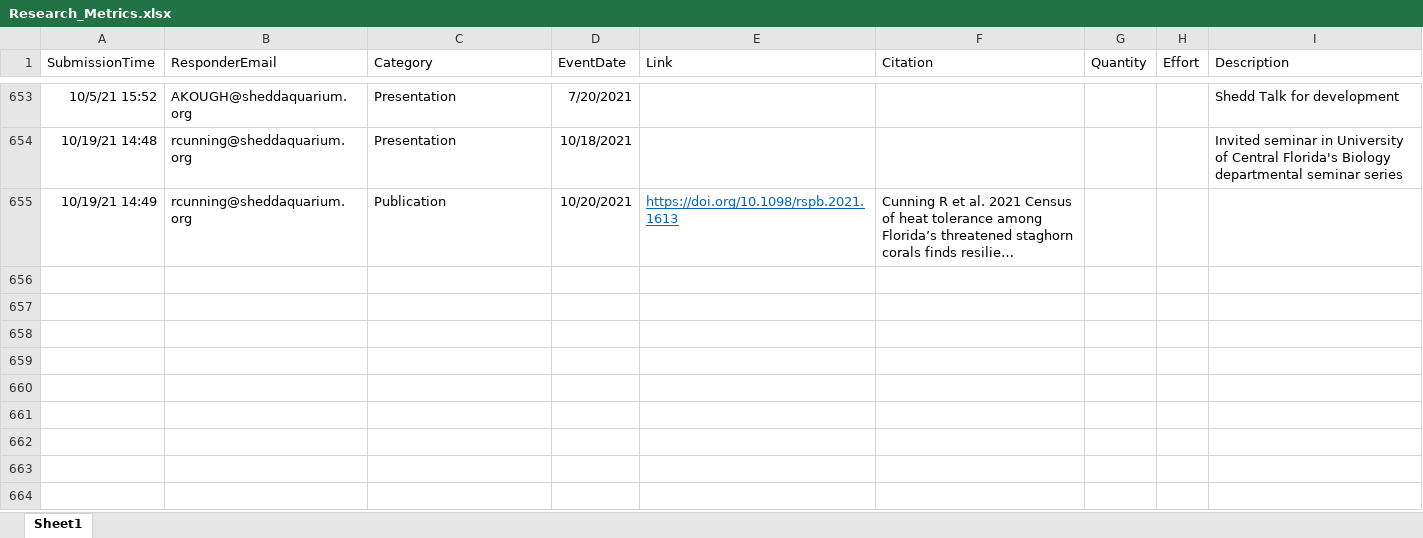
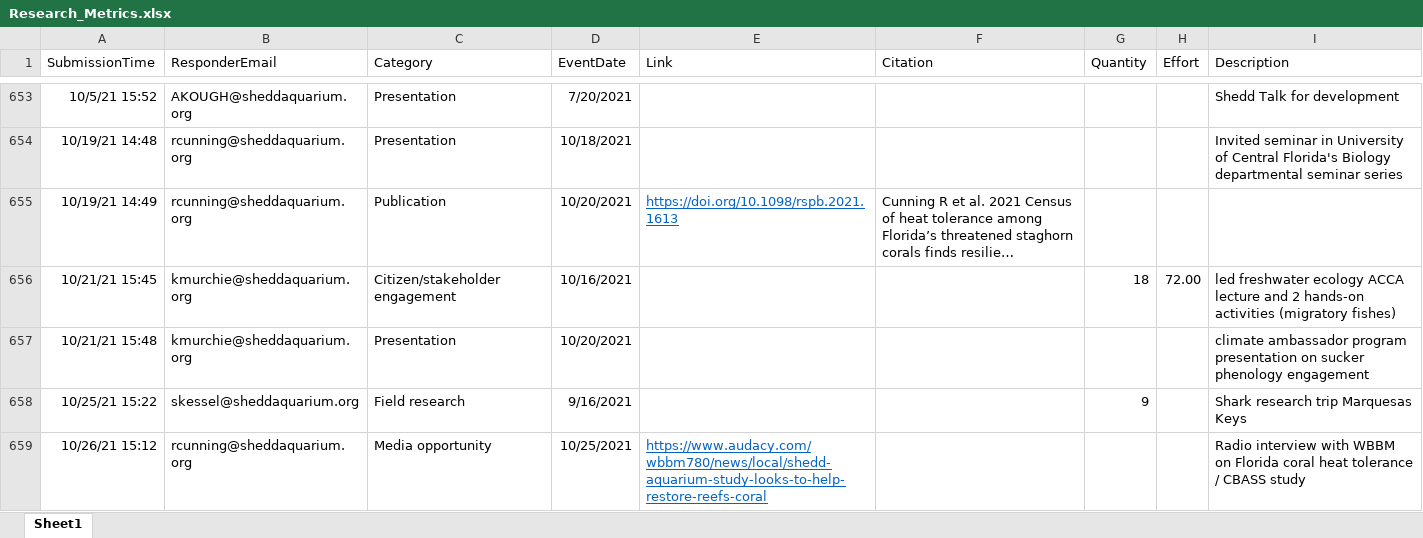
Before and after one commit to jrcunning/HC_metrics, an Excel workbook: data/Research_Metrics.xlsx, sheet Sheet1, drawn as a sheet; only a part is shown, gaps mark what is left out; long unchanged cells end in …; values as stored, in another font and other column widths than the file's, no borders; table styles not drawn; the diff names each change by its address in the sheet, - before the commit and + after, or states it on an @@ line.

```diff
--- a/data/Research_Metrics.xlsx (sheet Sheet1)
+++ b/data/Research_Metrics.xlsx (sheet Sheet1)
+row 656: 10/21/21 15:45 | kmurchie@sheddaquarium.org | Citizen/stakeholder engagement | 10/16/2021 |  |  | 18 | 72.00 | led freshwater ecology ACCA lecture and 2 hands-on activities (migratory fishes)
+row 657: 10/21/21 15:48 | kmurchie@sheddaquarium.org | Presentation | 10/20/2021 |  |  |  |  | climate ambassador program presentation on sucker phenology engagement
+row 658: 10/25/21 15:22 | skessel@sheddaquarium.org | Field research | 9/16/2021 |  |  | 9 |  | Shark research trip Marquesas Keys
+row 659: 10/26/21 15:12 | rcunning@sheddaquarium.org | Media opportunity | 10/25/2021 | https://www.audacy.com/wbbm780/news/local/shedd-aquarium-study-looks-to-help-restore-reefs-coral |  |  |  | Radio interview with WBBM on Florida coral heat tolerance / CBASS study
```
Also changed, not shown: 2 other files.
